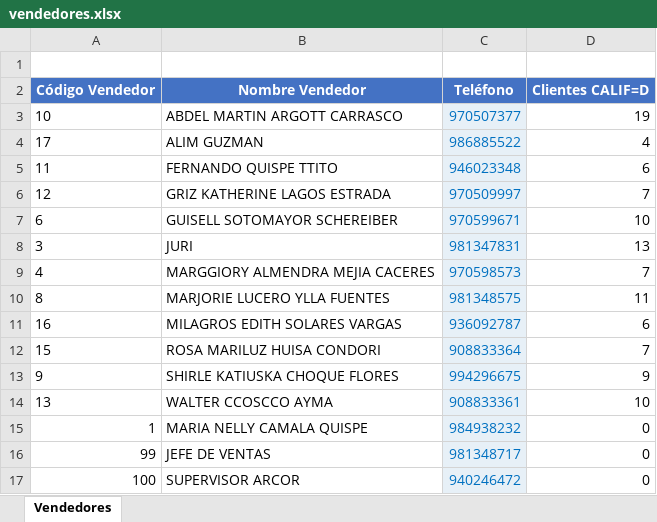
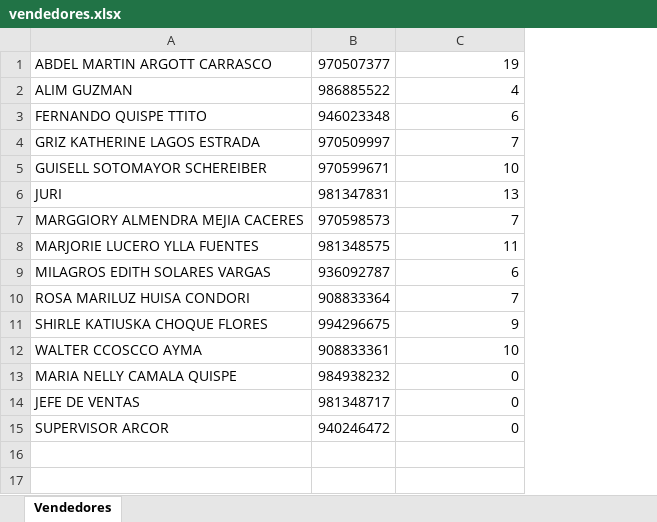
Before and after one commit to edcito2026/botvendedores, an Excel workbook: vendedores.xlsx, sheet Vendedores, drawn as a sheet; values as stored, in another font and other column widths than the file's, no borders; removed rows and columns are numbered as before the commit, all else as after; the diff names each change by its address in the sheet, - before the commit and + after, or states it on an @@ line.

Commit message:
Add: vendedores.xlsx

```diff
--- a/vendedores.xlsx (sheet Vendedores)
+++ b/vendedores.xlsx (sheet Vendedores)
-column A, rows 3-17: 10 | 17 | 11 | 12 | 6 | 3 | 4 | 8 | 16 | 15 | 9 | 13 | 1 | 99 | 100
-row 1: (empty)
-row 2: Código Vendedor | Nombre Vendedor | Teléfono | Clientes CALIF=D
@@ B1:B15 fill: #E7F0F7 → none, text colour: #0070C0 → black @@
```
